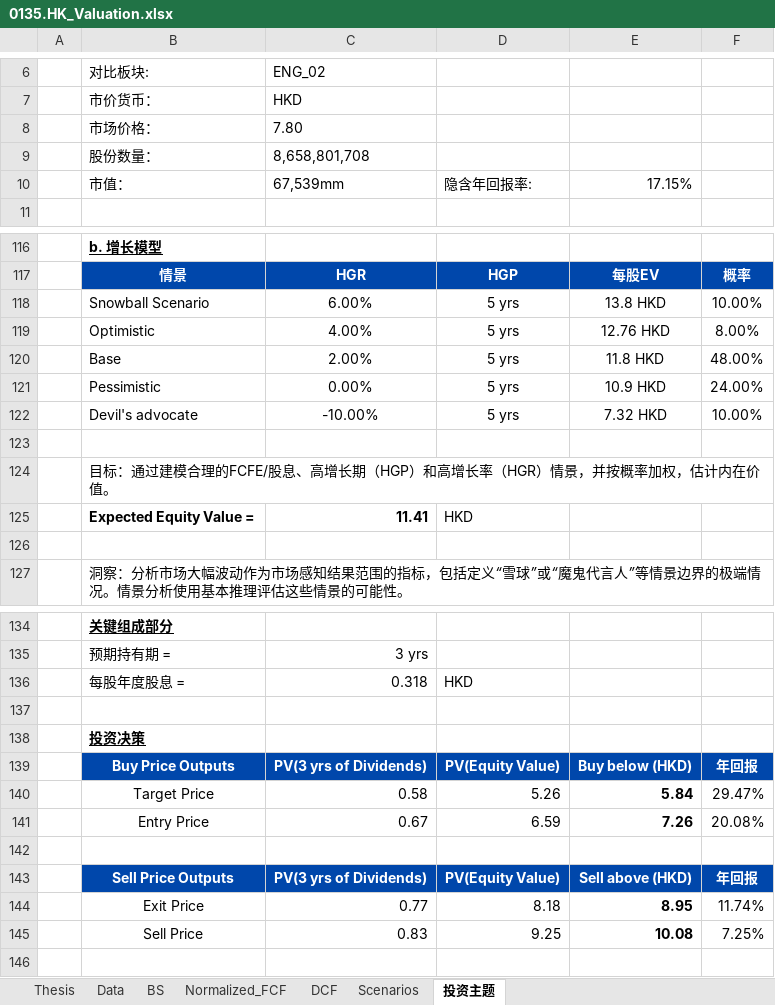
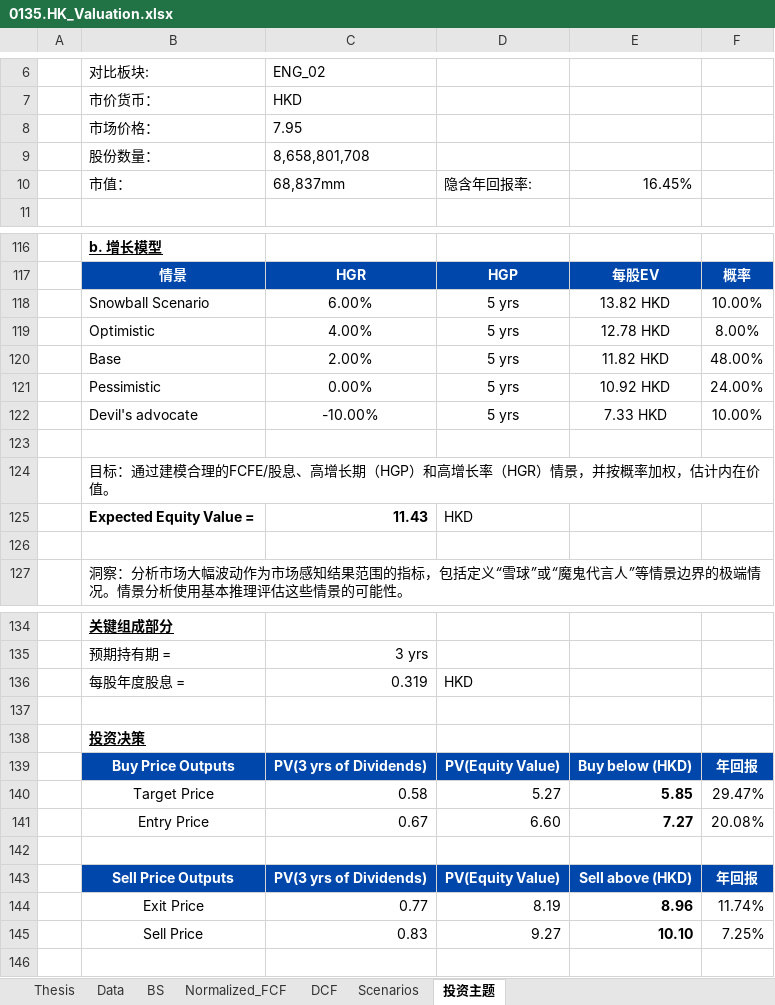
Before and after one commit to JerryChenz/Invest_Proc_1, an Excel workbook: financial_models/opportunities/0135.HK_Valuation.xlsx, sheet 投资主题, drawn as a sheet; only a part is shown, gaps mark what is left out; values as stored, in another font and other column widths than the file's, no borders; the diff covers the shown part only; the diff names each change by its address in the sheet, - before the commit and + after, or states it on an @@ line.

```diff
--- a/financial_models/opportunities/0135.HK_Valuation.xlsx (sheet 投资主题)
+++ b/financial_models/opportunities/0135.HK_Valuation.xlsx (sheet 投资主题)
-C8: 7.80
+C8: 7.95
-C10: 67,539mm
+C10: 68,837mm
-E10: 17.15%
+E10: 16.45%
-E118: 13.8 HKD
+E118: 13.82 HKD
-E119: 12.76 HKD
+E119: 12.78 HKD
-E120: 11.8 HKD
+E120: 11.82 HKD
-E121: 10.9 HKD
+E121: 10.92 HKD
-E122: 7.32 HKD
+E122: 7.33 HKD
-C125: 11.41
+C125: 11.43
-C136: 0.318
+C136: 0.319
-D140: 5.26
+D140: 5.27
-E140: 5.84
+E140: 5.85
-D141: 6.59
+D141: 6.60
-E141: 7.26
+E141: 7.27
-D144: 8.18
+D144: 8.19
-E144: 8.95
+E144: 8.96
-D145: 9.25
+D145: 9.27
-E145: 10.08
+E145: 10.10
```
Also changed, not shown: 11 edited cells elsewhere in this sheet, sheet DCF, sheet Normalized_FCF, sheet Thesis, sheet Scenarios, sheet Data, sheet BS, financial_models/opportunities/0345.HK_Valuation.xlsx, financial_models/opportunities/0811.HK_Valuation.xlsx, 12 other files.
